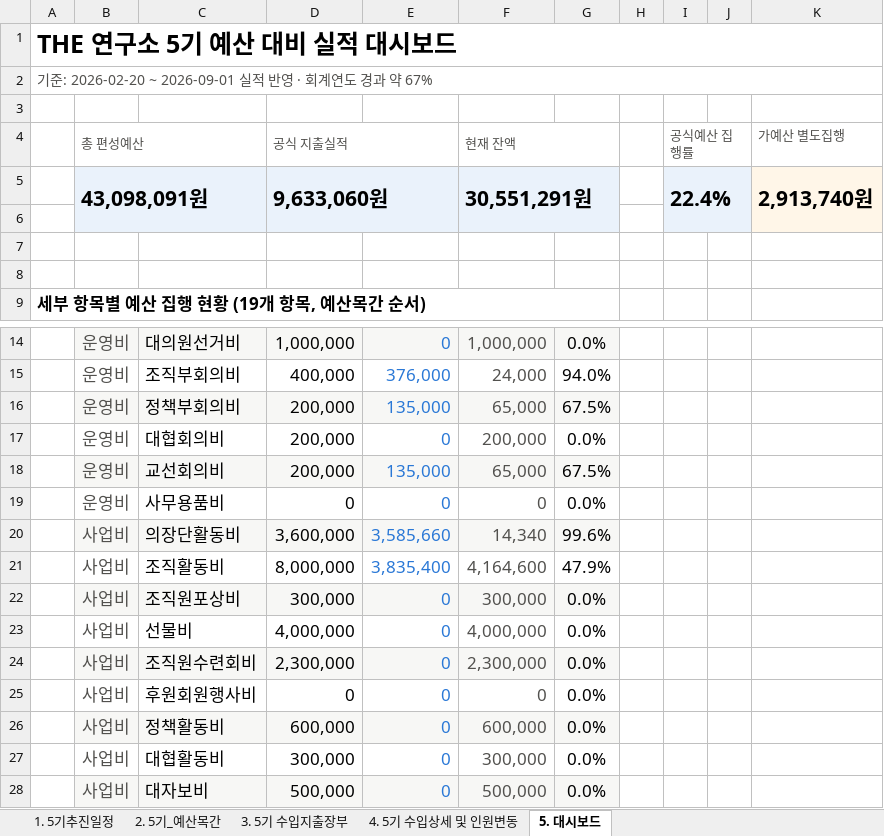
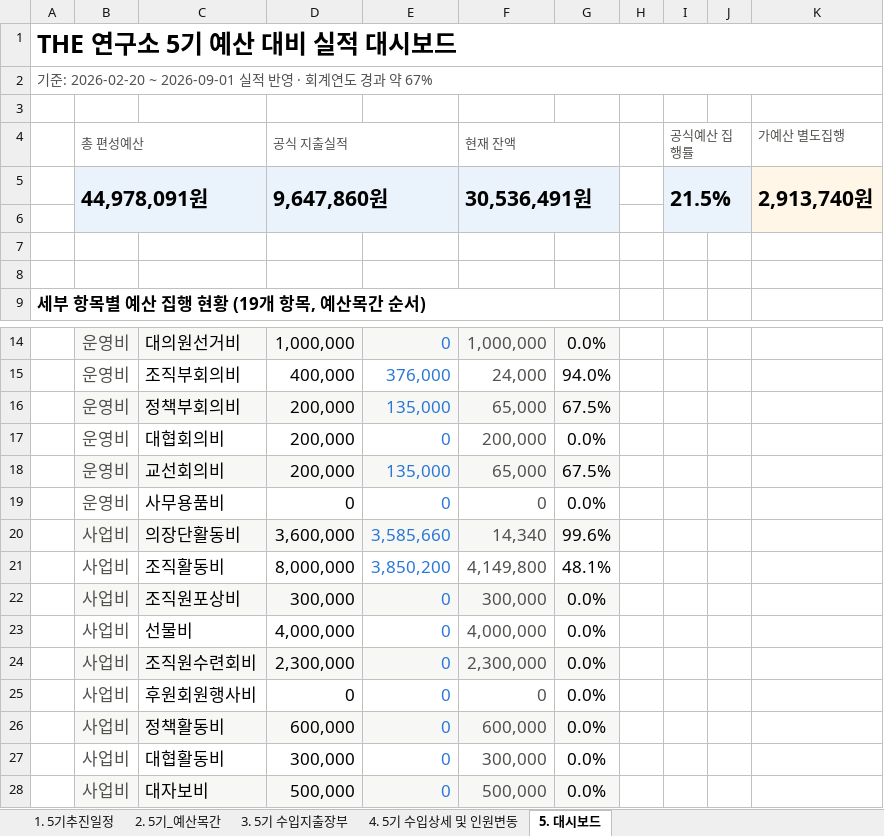
Before and after one commit to 5418018/the-lab-budget, an Excel workbook: 20260918_회계장부_실시간예산현황.xlsx, sheet 5. 대시보드, drawn as a sheet; only a part is shown, gaps mark what is left out; values as stored, in another font and other column widths than the file's, no borders; conditional formats not drawn; removed rows and columns are numbered as before the commit, all else as after; the diff names each change by its address in the sheet, - before the commit and + after, or states it on an @@ line.

```diff
--- a/20260918_회계장부_실시간예산현황.xlsx (sheet 5. 대시보드)
+++ b/20260918_회계장부_실시간예산현황.xlsx (sheet 5. 대시보드)
-row 5:  | 43,098,091원 |  | 9,633,060원 |  | 30,551,291원 |  |  | 22.4% |  | 2,913,740원
+row 5:  | 44,978,091원 |  | 9,647,860원 |  | 30,536,491원 |  |  | 21.5% |  | 2,913,740원
-E21: 3,835,400
+E21: 3,850,200
-F21 (현재 잔액): 4,164,600
+F21 (현재 잔액): 4,149,800
-G21: 47.9%
+G21: 48.1%
```
Also changed, not shown: sheet 2. 5기_예산목간, sheet 3. 5기 수입지출장부, sheet 4. 5기 수입상세 및 인원변동, sheet 1. 5기추진일정.
